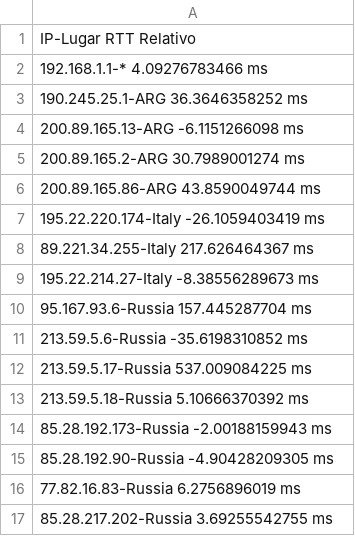
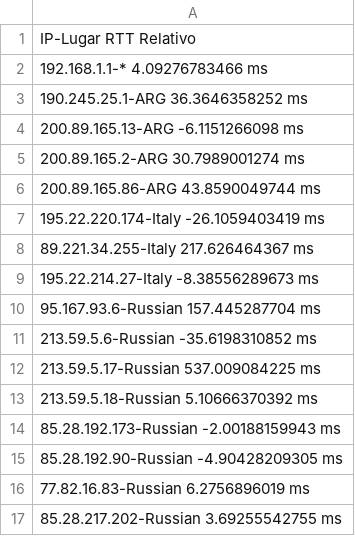
Before and after one commit to mnsantos/redes-tp2, a CSV file: files/www.kamgu.ru.csv_bar_rtt.csv, drawn as a sheet.

```diff
--- a/files/www.kamgu.ru.csv_bar_rtt.csv
+++ b/files/www.kamgu.ru.csv_bar_rtt.csv
@@ -9,9 +9,9 @@ IP-Lugar RTT Relativo
 195.22.214.27-Italy -8.38556289673 ms
-95.167.93.6-Russia 157.445287704 ms
-213.59.5.6-Russia -35.6198310852 ms
-213.59.5.17-Russia 537.009084225 ms
-213.59.5.18-Russia 5.10666370392 ms
-85.28.192.173-Russia -2.00188159943 ms
-85.28.192.90-Russia -4.90428209305 ms
-77.82.16.83-Russia 6.2756896019 ms
-85.28.217.202-Russia 3.69255542755 ms
+95.167.93.6-Russian 157.445287704 ms
+213.59.5.6-Russian -35.6198310852 ms
+213.59.5.17-Russian 537.009084225 ms
+213.59.5.18-Russian 5.10666370392 ms
+85.28.192.173-Russian -2.00188159943 ms
+85.28.192.90-Russian -4.90428209305 ms
+77.82.16.83-Russian 6.2756896019 ms
+85.28.217.202-Russian 3.69255542755 ms
```
Also changed, not shown: files/jsc.soka.ac.jp.csv_bar_rtt.csv, files/jsc.soka.ac.jp.csv_bar_zscore.csv, 11 other files.
